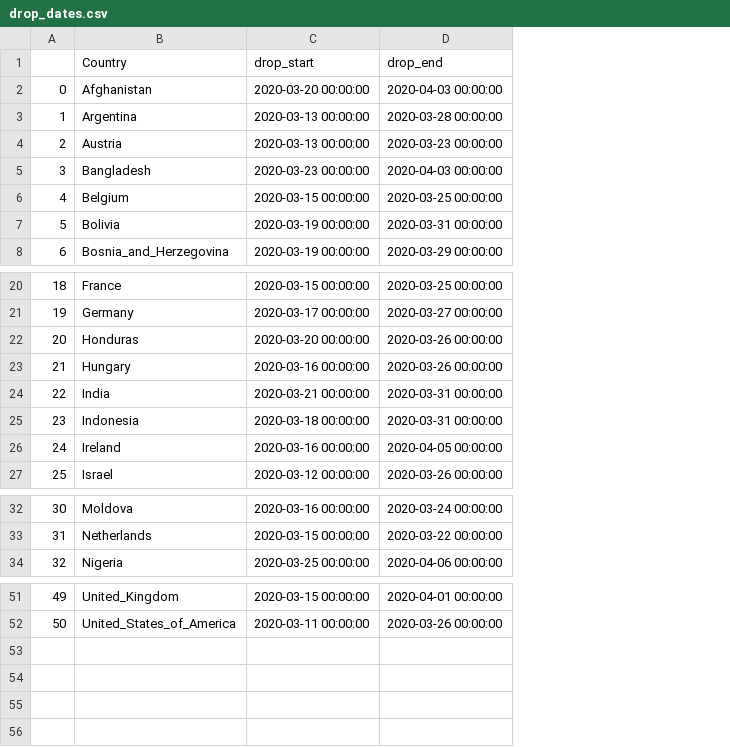
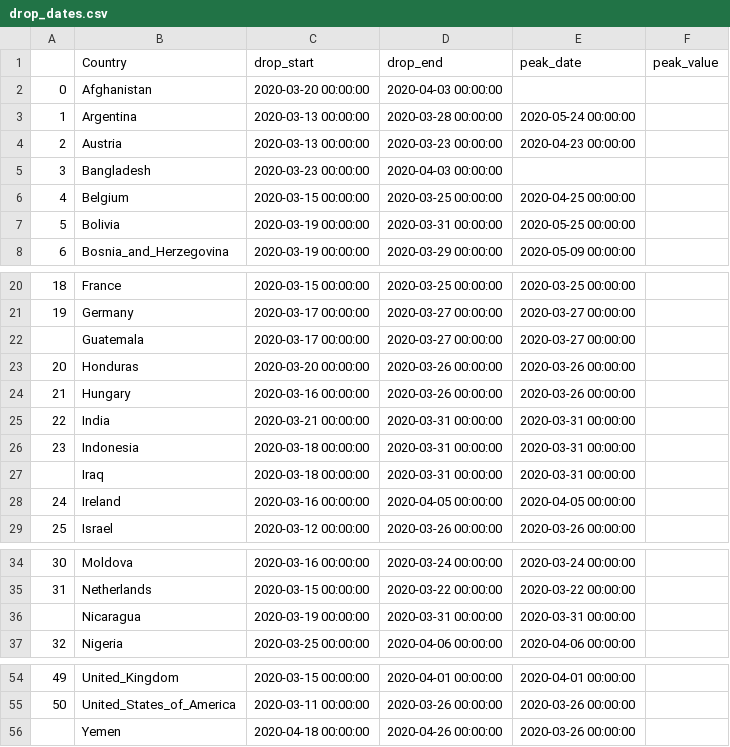
Before and after one commit to patrickbryant1/COVID19.github.io, a CSV file: simulations/drop_and_deaths/initial_analysis/drop_dates.csv, drawn as a sheet; only a part is shown, gaps mark what is left out; the diff names each change by its address in the sheet, - before the commit and + after, or states it on an @@ line.

Commit message:
adding peak timing

```diff
--- a/simulations/drop_and_deaths/initial_analysis/drop_dates.csv
+++ b/simulations/drop_and_deaths/initial_analysis/drop_dates.csv
+column E (peak_date), rows 3-8: 2020-05-24 00:00:00 | 2020-04-23 00:00:00 |  | 2020-04-25 00:00:00 | 2020-05-25 00:00:00 | 2020-05-09 00:00:00; rows 20-21: 2020-03-25 00:00:00 | 2020-03-27 00:00:00; rows 23-26: 2020-03-26 00:00:00 | 2020-03-26 00:00:00 | 2020-03-31 00:00:00 | 2020-03-31 00:00:00; rows 28-29: 2020-04-05 00:00:00 | 2020-03-26 00:00:00; rows 34-35: 2020-03-24 00:00:00 | 2020-03-22 00:00:00; row 37: 2020-04-06 00:00:00; rows 54-55: 2020-04-01 00:00:00 | 2020-03-26 00:00:00
+column F (peak_value), empty
+row 22:  | Guatemala | 2020-03-17 00:00:00 | 2020-03-27 00:00:00 | 2020-03-27 00:00:00
+row 27:  | Iraq | 2020-03-18 00:00:00 | 2020-03-31 00:00:00 | 2020-03-31 00:00:00
+row 36:  | Nicaragua | 2020-03-19 00:00:00 | 2020-03-31 00:00:00 | 2020-03-31 00:00:00
+row 56:  | Yemen | 2020-04-18 00:00:00 | 2020-04-26 00:00:00 | 2020-03-26 00:00:00
```
Also changed, not shown: simulations/drop_and_deaths/initial_analysis/drop_df.csv, 22 other files.
